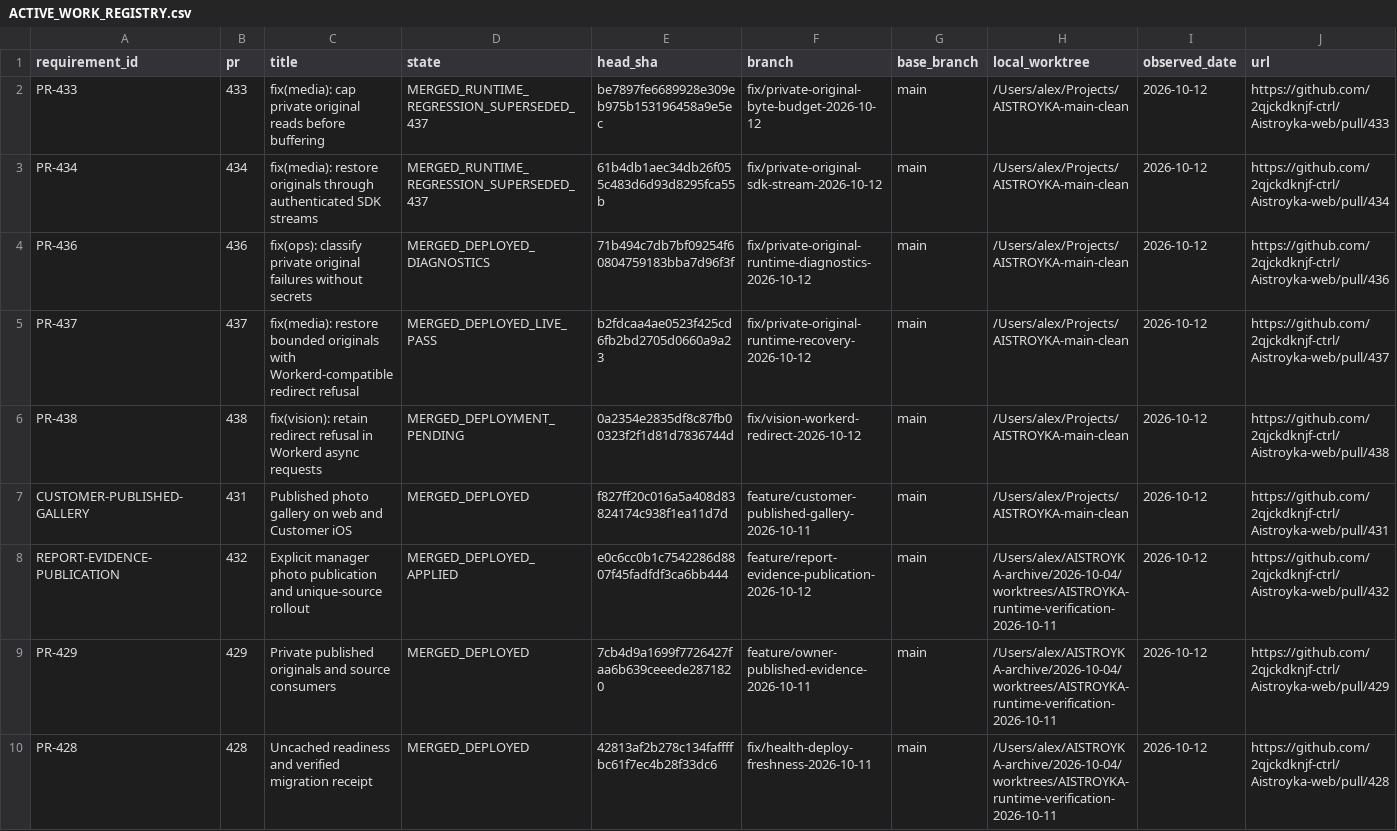
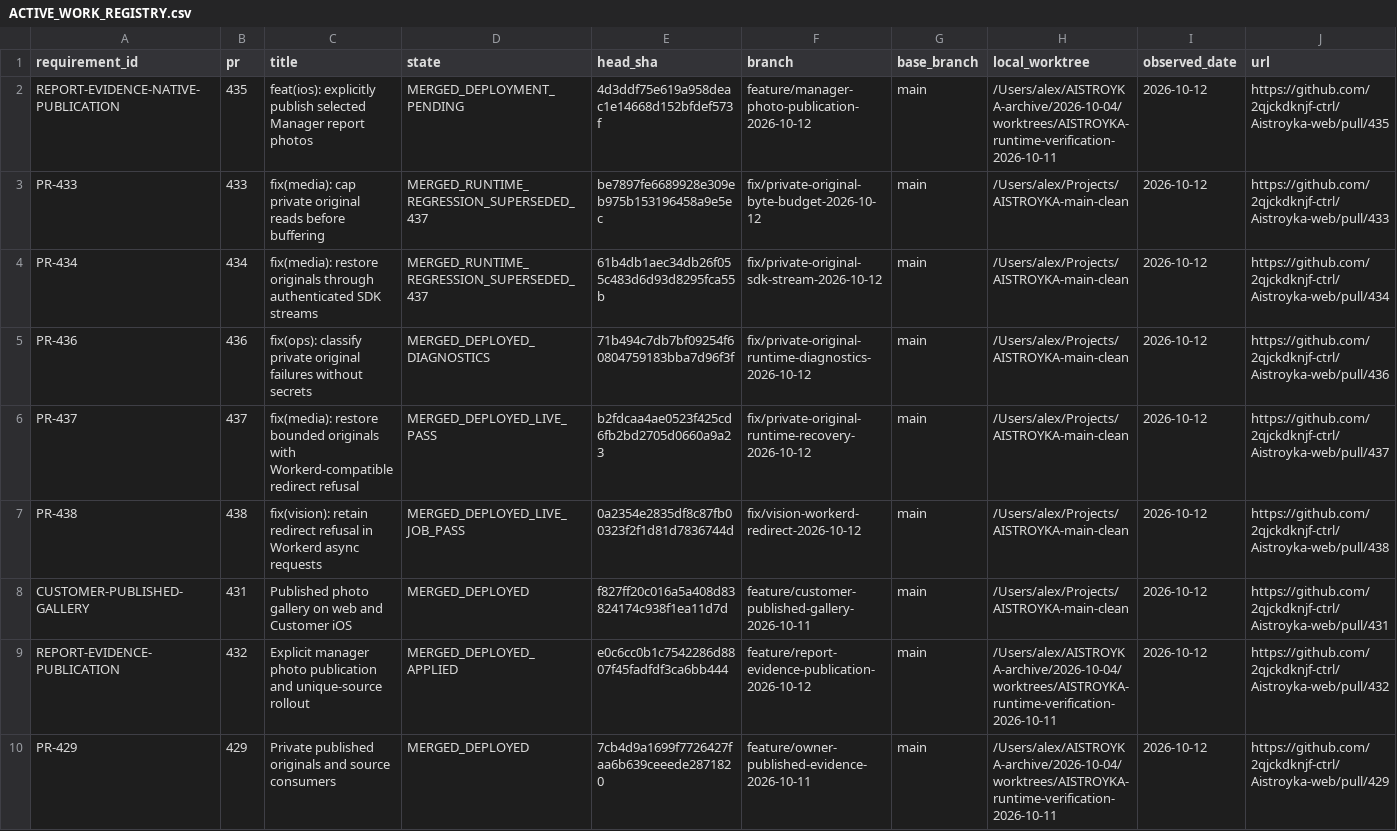
Before and after one commit to 2qjckdknjf-ctrl/Aistroyka-web, a CSV file: docs/tasks/ACTIVE_WORK_REGISTRY.csv, drawn as a sheet; only a part is shown; the shorter side is filled out with more unchanged rows; addresses are those after the commit; rows hold the shown columns only; the diff names each change by its address in the sheet, - before the commit and + after, or states it on an @@ line.

Commit message:
docs(ops): record completed live async image and native publication delivery

```diff
--- a/docs/tasks/ACTIVE_WORK_REGISTRY.csv
+++ b/docs/tasks/ACTIVE_WORK_REGISTRY.csv
+row 2: REPORT-EVIDENCE-NATIVE-PUBLICATION | 435 | feat(ios): explicitly publish selected Manager report photos | MERGED_DEPLOYMENT_PENDING | 4d3ddf75e619a958deac1e14668d152bfdef573f | feature/manager-photo-publication-2026-10-12 | main | /Users/alex/AISTROYKA-archive/2026-10-04/worktrees/AISTROYKA-runtime-verification-2026-10-11 | 2026-10-12 | https://github.com/2qjckdknjf-ctrl/Aistroyka-web/pull/435
-D7 (state): MERGED_DEPLOYMENT_PENDING
+D7 (state): MERGED_DEPLOYED_LIVE_JOB_PASS
```
Also changed, not shown: 9 other files.
